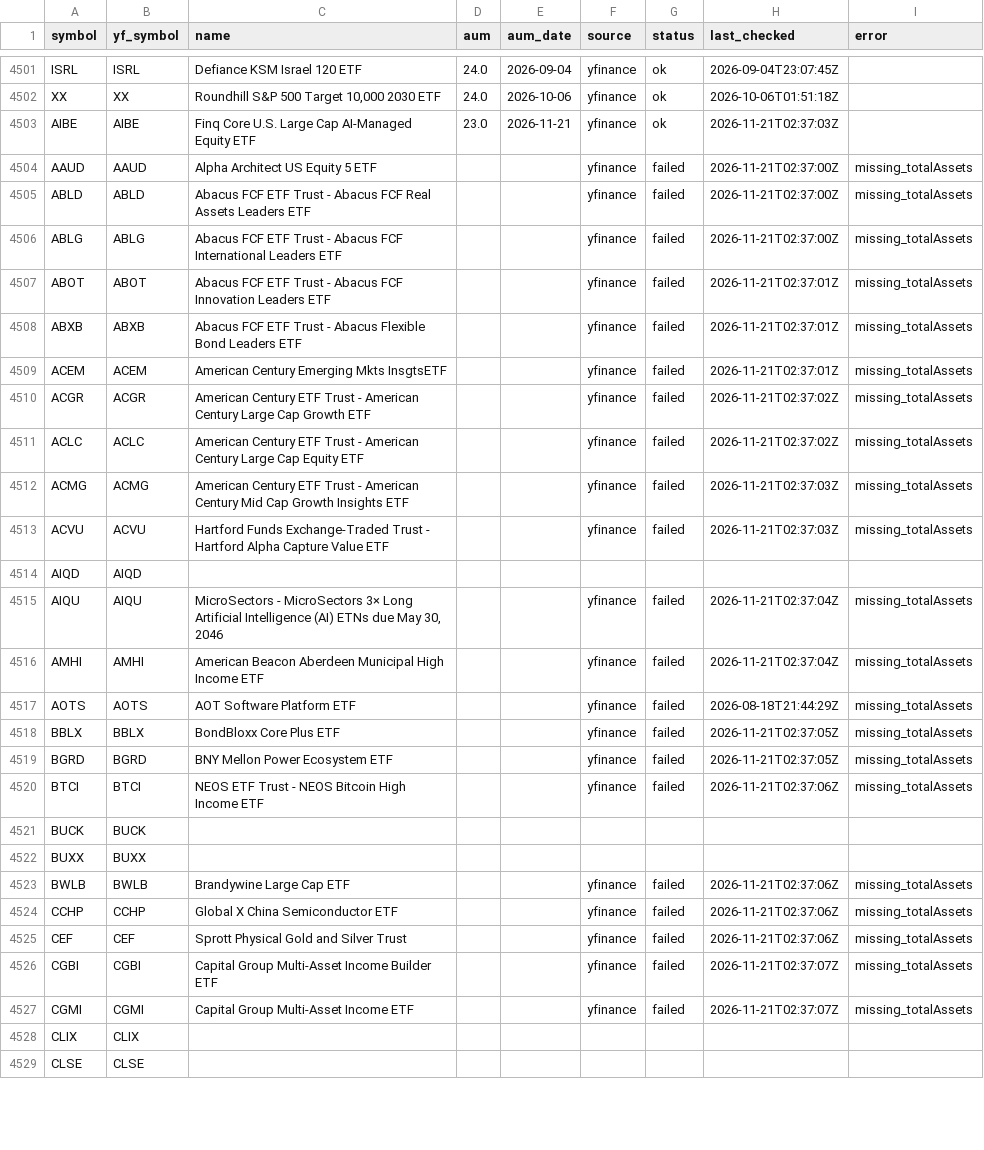
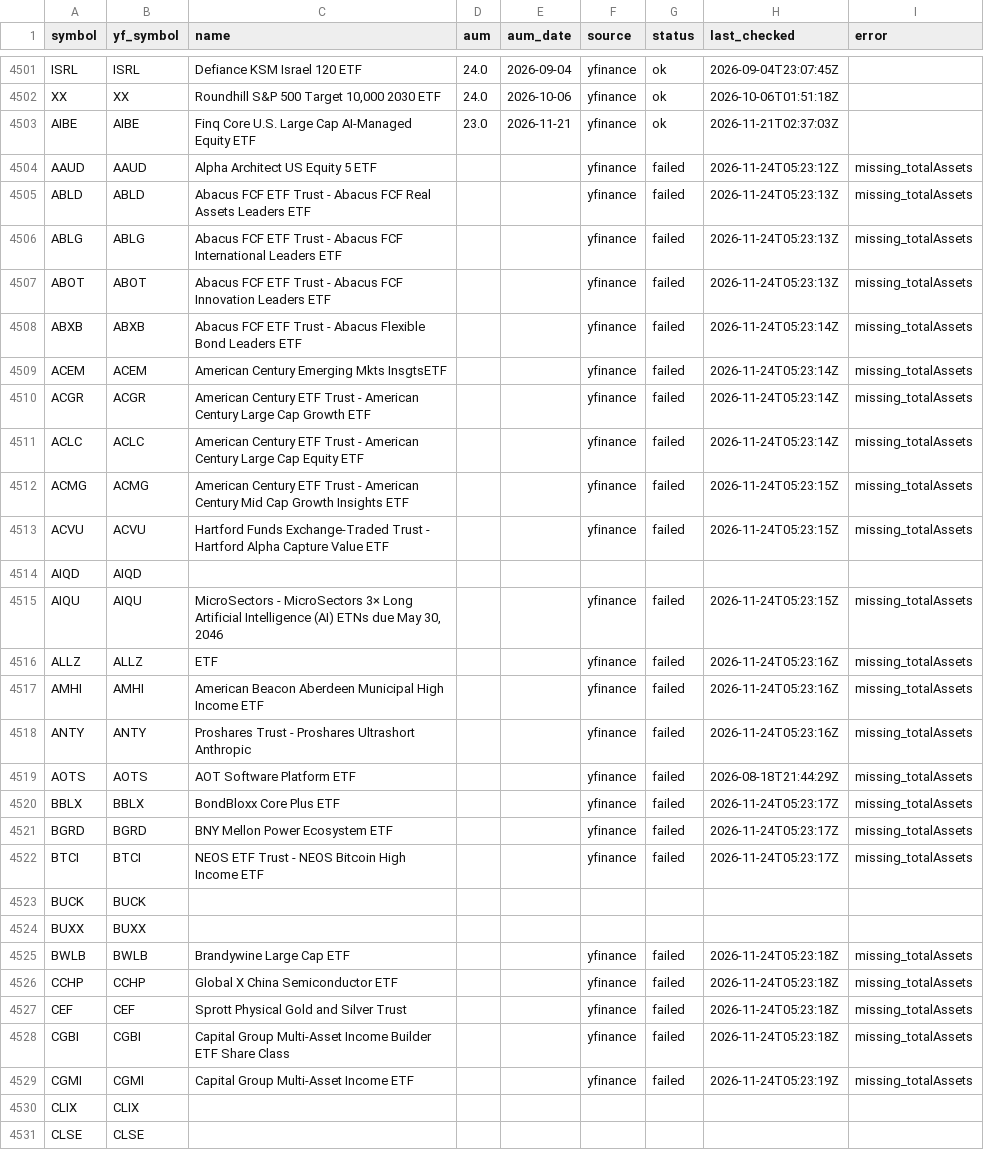
Before and after one commit to goodyyj617/trend-energy-etf-scanner, a CSV file: config/aum.csv, drawn as a sheet; only a part is shown, gaps mark what is left out; the diff covers the shown part only.

```diff
--- a/config/aum.csv
+++ b/config/aum.csv
@@ -4503,26 +4503,28 @@ XX,XX,"Roundhill S&P 500 Target 10,000 2030 ETF",24.0,2026-10-06,yfinance,ok,202
 AIBE,AIBE,Finq Core U.S. Large Cap AI-Managed Equity ETF,23.0,2026-11-21,yfinance,ok,2026-11-21T02:37:03Z,
-AAUD,AAUD,Alpha Architect US Equity 5 ETF,,,yfinance,failed,2026-11-21T02:37:00Z,missing_totalAssets
-ABLD,ABLD,Abacus FCF ETF Trust - Abacus FCF Real Assets Leaders ETF,,,yfinance,failed,2026-11-21T02:37:00Z,missing_totalAssets
-ABLG,ABLG,Abacus FCF ETF Trust - Abacus FCF International Leaders ETF,,,yfinance,failed,2026-11-21T02:37:00Z,missing_totalAssets
-ABOT,ABOT,Abacus FCF ETF Trust - Abacus FCF Innovation Leaders ETF,,,yfinance,failed,2026-11-21T02:37:01Z,missing_totalAssets
-ABXB,ABXB,Abacus FCF ETF Trust - Abacus Flexible Bond Leaders ETF,,,yfinance,failed,2026-11-21T02:37:01Z,missing_totalAssets
-ACEM,ACEM,American Century Emerging Mkts InsgtsETF,,,yfinance,failed,2026-11-21T02:37:01Z,missing_totalAssets
-ACGR,ACGR,American Century ETF Trust - American Century Large Cap Growth ETF,,,yfinance,failed,2026-11-21T02:37:02Z,missing_totalAssets
-ACLC,ACLC,American Century ETF Trust - American Century Large Cap Equity ETF,,,yfinance,failed,2026-11-21T02:37:02Z,missing_totalAssets
-ACMG,ACMG,American Century ETF Trust - American Century Mid Cap Growth Insights ETF,,,yfinance,failed,2026-11-21T02:37:03Z,missing_totalAssets
-ACVU,ACVU,Hartford Funds Exchange-Traded Trust - Hartford Alpha Capture Value ETF,,,yfinance,failed,2026-11-21T02:37:03Z,missing_totalAssets
+AAUD,AAUD,Alpha Architect US Equity 5 ETF,,,yfinance,failed,2026-11-24T05:23:12Z,missing_totalAssets
+ABLD,ABLD,Abacus FCF ETF Trust - Abacus FCF Real Assets Leaders ETF,,,yfinance,failed,2026-11-24T05:23:13Z,missing_totalAssets
+ABLG,ABLG,Abacus FCF ETF Trust - Abacus FCF International Leaders ETF,,,yfinance,failed,2026-11-24T05:23:13Z,missing_totalAssets
+ABOT,ABOT,Abacus FCF ETF Trust - Abacus FCF Innovation Leaders ETF,,,yfinance,failed,2026-11-24T05:23:13Z,missing_totalAssets
+ABXB,ABXB,Abacus FCF ETF Trust - Abacus Flexible Bond Leaders ETF,,,yfinance,failed,2026-11-24T05:23:14Z,missing_totalAssets
+ACEM,ACEM,American Century Emerging Mkts InsgtsETF,,,yfinance,failed,2026-11-24T05:23:14Z,missing_totalAssets
+ACGR,ACGR,American Century ETF Trust - American Century Large Cap Growth ETF,,,yfinance,failed,2026-11-24T05:23:14Z,missing_totalAssets
+ACLC,ACLC,American Century ETF Trust - American Century Large Cap Equity ETF,,,yfinance,failed,2026-11-24T05:23:14Z,missing_totalAssets
+ACMG,ACMG,American Century ETF Trust - American Century Mid Cap Growth Insights ETF,,,yfinance,failed,2026-11-24T05:23:15Z,missing_totalAssets
+ACVU,ACVU,Hartford Funds Exchange-Traded Trust - Hartford Alpha Capture Value ETF,,,yfinance,failed,2026-11-24T05:23:15Z,missing_totalAssets
 AIQD,AIQD,,,,,,,
-AIQU,AIQU,"MicroSectors - MicroSectors 3× Long Artificial Intelligence (AI) ETNs due May 30, 2046",,,yfinance,failed,2026-11-21T02:37:04Z,missing_totalAssets
-AMHI,AMHI,American Beacon Aberdeen Municipal High Income ETF,,,yfinance,failed,2026-11-21T02:37:04Z,missing_totalAssets
+AIQU,AIQU,"MicroSectors - MicroSectors 3× Long Artificial Intelligence (AI) ETNs due May 30, 2046",,,yfinance,failed,2026-11-24T05:23:15Z,missing_totalAssets
+ALLZ,ALLZ,ETF,,,yfinance,failed,2026-11-24T05:23:16Z,missing_totalAssets
+AMHI,AMHI,American Beacon Aberdeen Municipal High Income ETF,,,yfinance,failed,2026-11-24T05:23:16Z,missing_totalAssets
+ANTY,ANTY,Proshares Trust - Proshares Ultrashort Anthropic,,,yfinance,failed,2026-11-24T05:23:16Z,missing_totalAssets
 AOTS,AOTS,AOT Software Platform ETF,,,yfinance,failed,2026-08-18T21:44:29Z,missing_totalAssets
-BBLX,BBLX,BondBloxx Core Plus ETF,,,yfinance,failed,2026-11-21T02:37:05Z,missing_totalAssets
-BGRD,BGRD,BNY Mellon Power Ecosystem ETF,,,yfinance,failed,2026-11-21T02:37:05Z,missing_totalAssets
-BTCI,BTCI,NEOS ETF Trust - NEOS Bitcoin High Income ETF,,,yfinance,failed,2026-11-21T02:37:06Z,missing_totalAssets
+BBLX,BBLX,BondBloxx Core Plus ETF,,,yfinance,failed,2026-11-24T05:23:17Z,missing_totalAssets
+BGRD,BGRD,BNY Mellon Power Ecosystem ETF,,,yfinance,failed,2026-11-24T05:23:17Z,missing_totalAssets
+BTCI,BTCI,NEOS ETF Trust - NEOS Bitcoin High Income ETF,,,yfinance,failed,2026-11-24T05:23:17Z,missing_totalAssets
 BUCK,BUCK,,,,,,,
 BUXX,BUXX,,,,,,,
-BWLB,BWLB,Brandywine Large Cap ETF,,,yfinance,failed,2026-11-21T02:37:06Z,missing_totalAssets
-CCHP,CCHP,Global X China Semiconductor ETF,,,yfinance,failed,2026-11-21T02:37:06Z,missing_totalAssets
-CEF,CEF,Sprott Physical Gold and Silver Trust,,,yfinance,failed,2026-11-21T02:37:06Z,missing_totalAssets
-CGBI,CGBI,Capital Group Multi-Asset Income Builder ETF,,,yfinance,failed,2026-11-21T02:37:07Z,missing_totalAssets
-CGMI,CGMI,Capital Group Multi-Asset Income ETF,,,yfinance,failed,2026-11-21T02:37:07Z,missing_totalAssets
+BWLB,BWLB,Brandywine Large Cap ETF,,,yfinance,failed,2026-11-24T05:23:18Z,missing_totalAssets
+CCHP,CCHP,Global X China Semiconductor ETF,,,yfinance,failed,2026-11-24T05:23:18Z,missing_totalAssets
+CEF,CEF,Sprott Physical Gold and Silver Trust,,,yfinance,failed,2026-11-24T05:23:18Z,missing_totalAssets
+CGBI,CGBI,Capital Group Multi-Asset Income Builder ETF Share Class,,,yfinance,failed,2026-11-24T05:23:18Z,missing_totalAssets
+CGMI,CGMI,Capital Group Multi-Asset Income ETF,,,yfinance,failed,2026-11-24T05:23:19Z,missing_totalAssets
 CLIX,CLIX,,,,,,,
```
Also changed, not shown: 3 added rows and 99 edited cells elsewhere in this file, docs/data/excluded_etfs_summary.csv, docs/data/latest.csv, 3 other files.
